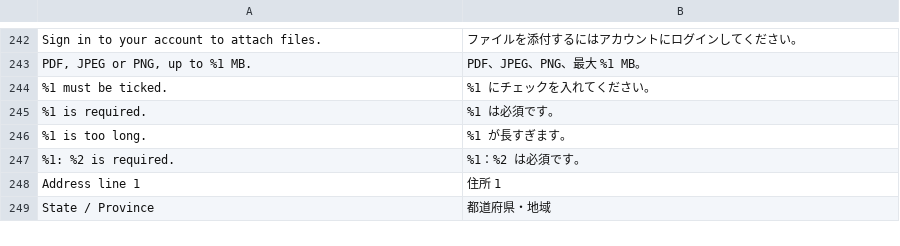
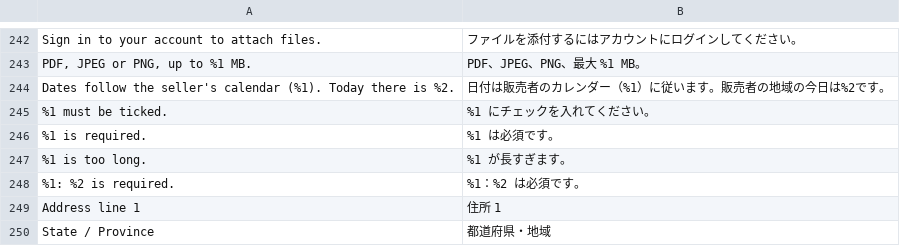
Before and after one commit to tackquote/magento-extension, a CSV file: i18n/ja_JP.csv, drawn as a sheet; only a part is shown, gaps mark what is left out; the diff names each change by its address in the sheet, - before the commit and + after, or states it on an @@ line.

```diff
--- a/i18n/ja_JP.csv
+++ b/i18n/ja_JP.csv
+row 244: Dates follow the seller's calendar (%1). Today there is %2. | 日付は販売者のカレンダー（%1）に従います。販売者の地域の今日は%2です。
```
Also changed, not shown: i18n/de_DE.csv, i18n/es_ES.csv, 14 other files.
